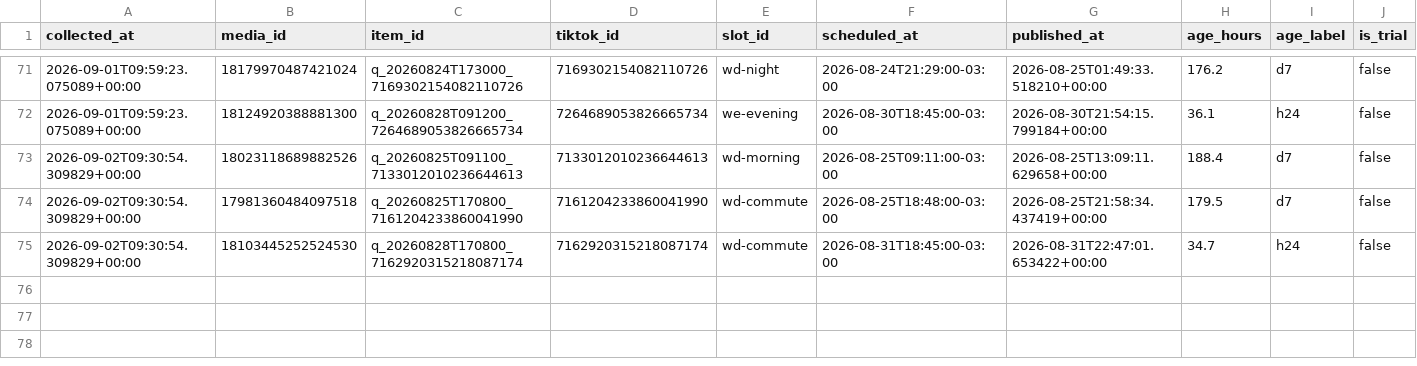
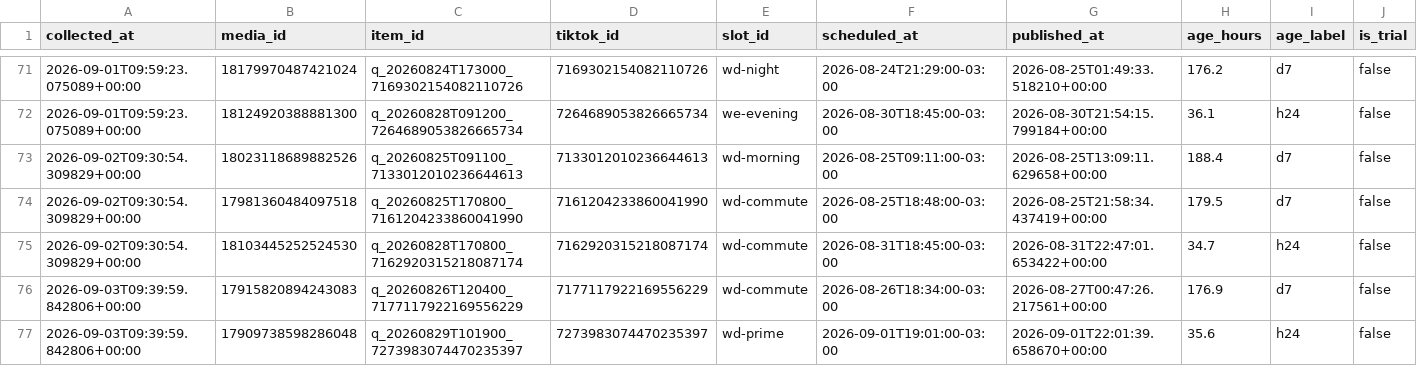
Before and after one commit to lafferreira91/tiktok_insta_lukasmax, a CSV file: data/insights.csv, drawn as a sheet; only a part is shown, gaps mark what is left out; rows hold the shown columns only; the diff names each change by its address in the sheet, - before the commit and + after, or states it on an @@ line.

Commit message:
Metricas coletadas no run 33740086363

```diff
--- a/data/insights.csv
+++ b/data/insights.csv
+row 76: 2026-09-03T09:39:59.842806+00:00 | 17915820894243083 | q_20260826T120400_7177117922169556229 | 7177117922169556229 | wd-commute | 2026-08-26T18:34:00-03:00 | 2026-08-27T00:47:26.217561+00:00 | 176.9 | d7 | false
+row 77: 2026-09-03T09:39:59.842806+00:00 | 17909738598286048 | q_20260829T101900_7273983074470235397 | 7273983074470235397 | wd-prime | 2026-09-01T19:01:00-03:00 | 2026-09-01T22:01:39.658670+00:00 | 35.6 | h24 | false
```
